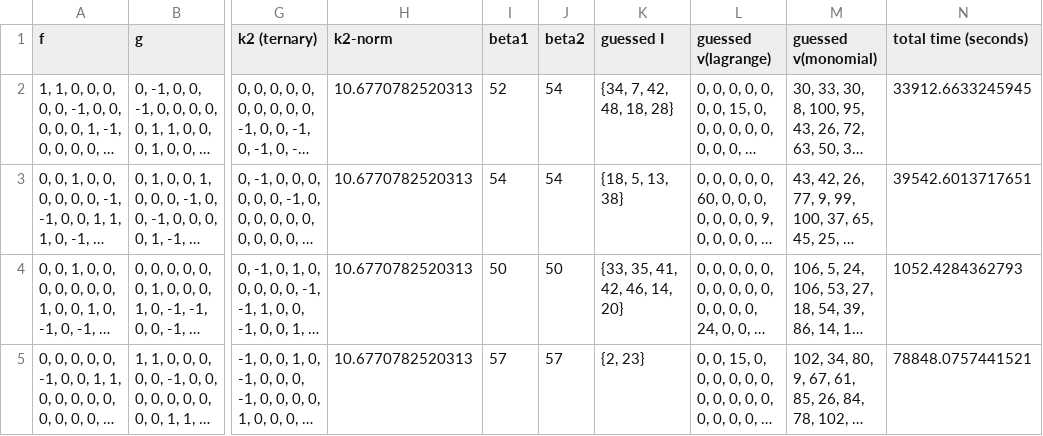
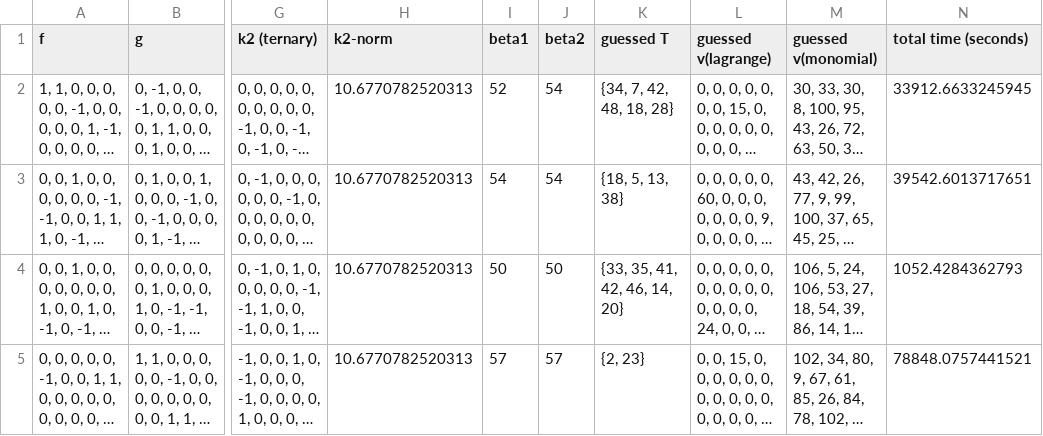
Before and after one commit to Mr-PQ-Crypto/BQTRU_cryptanalysis, a CSV file: keys_dumps/bqtru/records/196_113_reduction_fix1_M2.csv, drawn as a sheet; only a part is shown, gaps mark what is left out; long unchanged cells end in …; the diff names each change by its address in the sheet, - before the commit and + after, or states it on an @@ line.

```diff
--- a/keys_dumps/bqtru/records/196_113_reduction_fix1_M2.csv
+++ b/keys_dumps/bqtru/records/196_113_reduction_fix1_M2.csv
-K1: guessed I
+K1: guessed T
```
